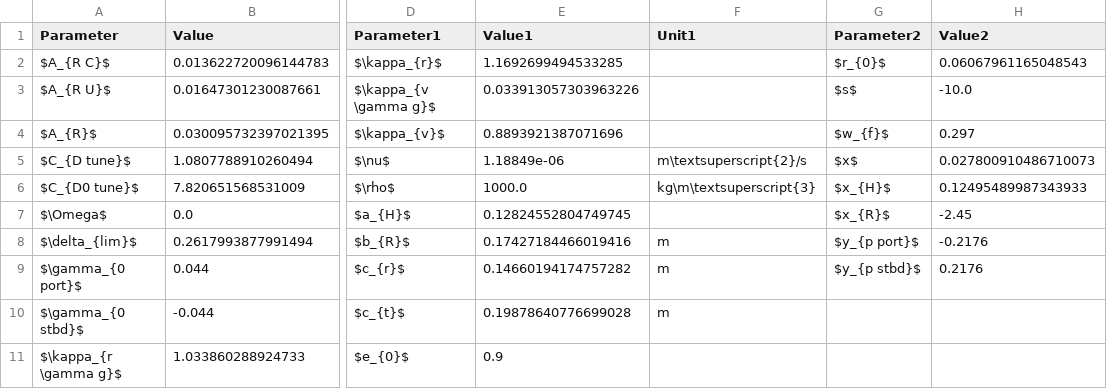
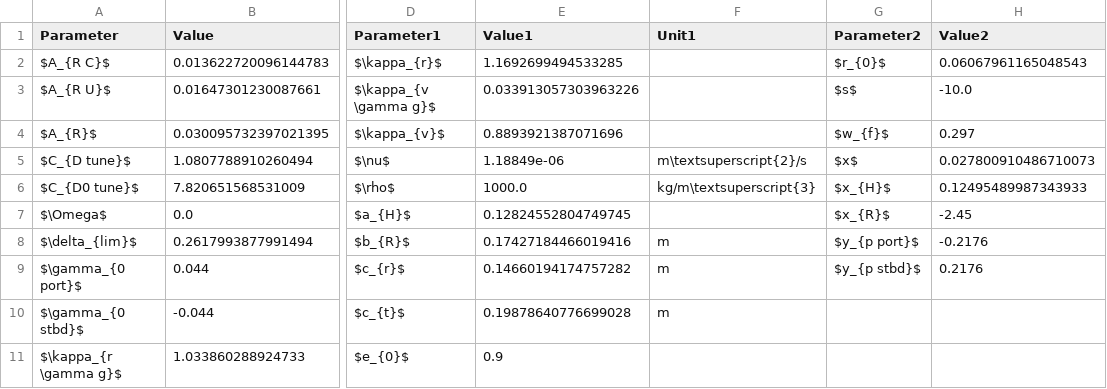
Before and after one commit to martinlarsalbert/System-identification-for-a-physically-correct-ship-manoeuvring-model-in-wind-conditions, a CSV file: tables/result_models.other_parameters.csv, drawn as a sheet; only a part is shown, gaps mark what is left out; the diff names each change by its address in the sheet, - before the commit and + after, or states it on an @@ line.

Commit message:
sdfsdf

```diff
--- a/tables/result_models.other_parameters.csv
+++ b/tables/result_models.other_parameters.csv
-F6 (Unit1): kg\m\textsuperscript{3}
+F6 (Unit1): kg/m\textsuperscript{3}
```
